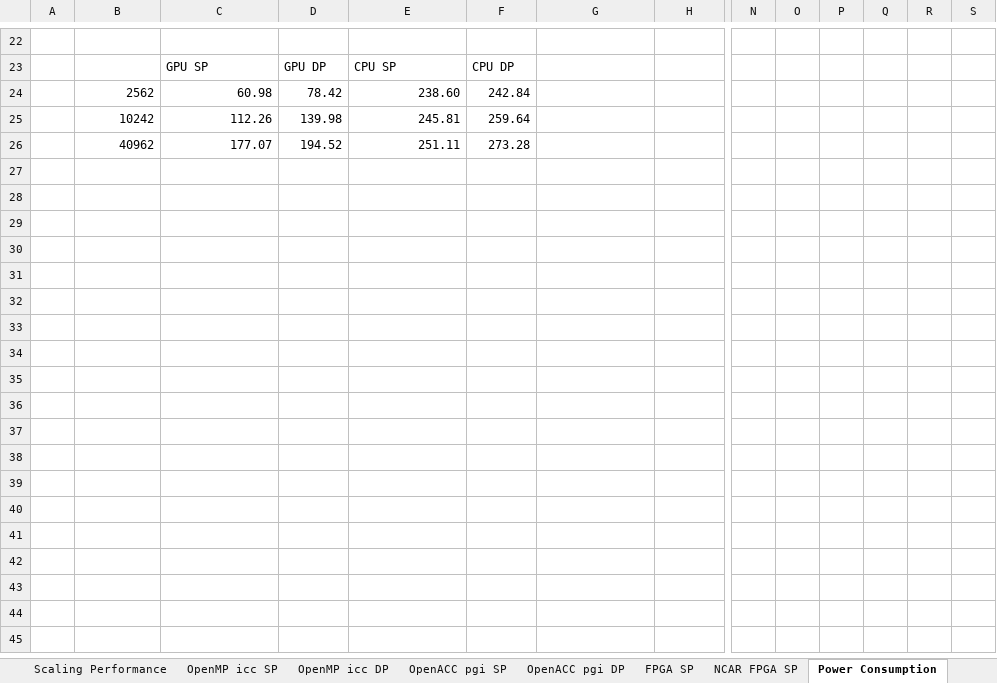
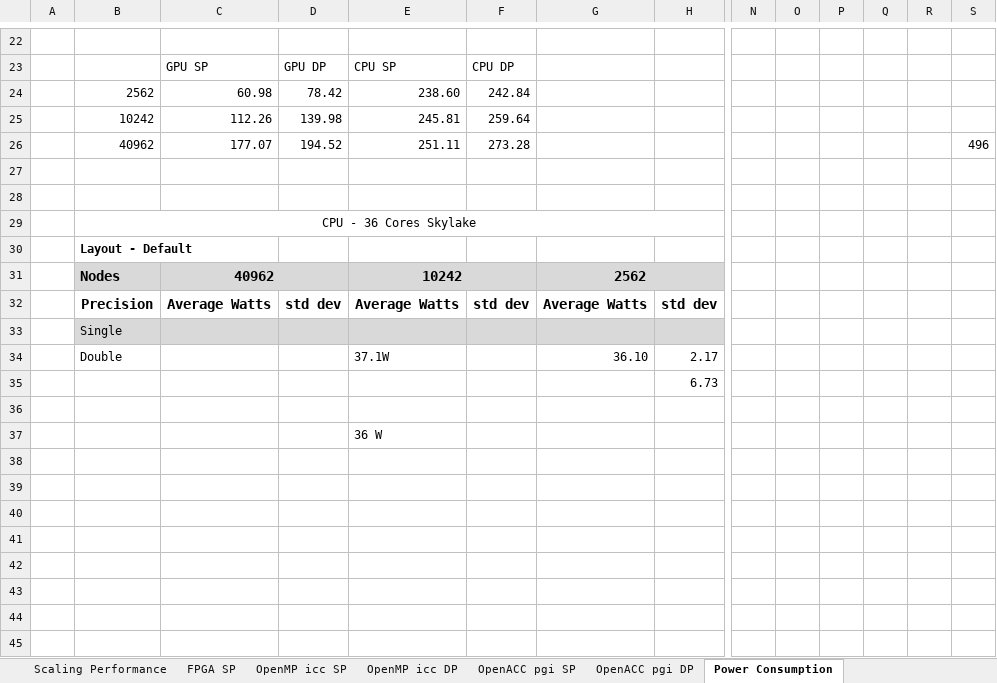
Before and after one commit to cenamiller/SWE-FPGA-Paper, an Excel workbook: SWE-CPU-GPU-FPGA-Results.xlsx, sheet Power Consumption, drawn as a sheet; only a part is shown, gaps mark what is left out; values as stored, in another font and other column widths than the file's, no borders; charts and pictures not drawn; rows hold the shown columns only; the diff covers the shown part only; the diff names each change by its address in the sheet, - before the commit and + after, or states it on an @@ line.

```diff
--- a/SWE-CPU-GPU-FPGA-Results.xlsx (sheet Power Consumption)
+++ b/SWE-CPU-GPU-FPGA-Results.xlsx (sheet Power Consumption)
-sheet tab: NCAR FPGA SP
@@ sheet tab order changed: Scaling Performance | FPGA SP | OpenMP icc SP | OpenMP icc DP | OpenACC pgi SP | OpenACC pgi DP | Power Consumption @@
-S26: (empty)
+S26: 496
+row 27: (empty)
+row 28: (empty)
+row 29:  | CPU - 36 Cores Skylake
+row 30:  | Layout - Default
+row 31:  | Nodes | 40962 |  | 10242 |  | 2562
+row 32:  | Precision | Average Watts | std dev | Average Watts | std dev | Average Watts | std dev
+row 33:  | Single
+row 34:  | Double |  |  | 37.1W |  | 36.10 | 2.17
+row 35:  |  |  |  |  |  |  | 6.73
+row 36: (empty)
+row 37:  |  |  |  | 36 W
+row 38: (empty)
+row 39: (empty)
+row 40: (empty)
+row 41: (empty)
+row 42: (empty)
+row 43: (empty)
+row 44: (empty)
+row 45: (empty)
```
Also changed, not shown: 41 added rows elsewhere in this sheet, sheet FPGA SP, sheet Scaling Performance, other sheet tabs, charts or pictures, 2 other files.
